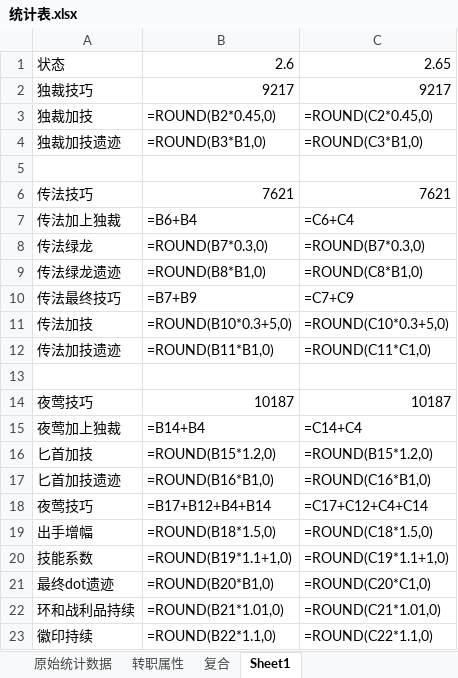
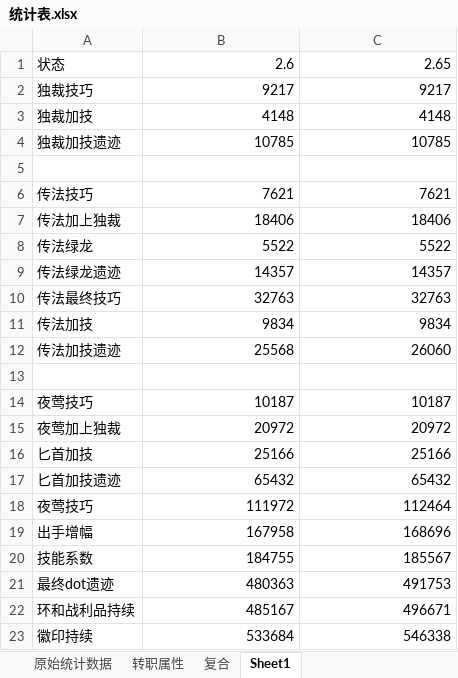
Before and after one commit to Xinjian-Jiang/Pub, an Excel workbook: 统计表.xlsx, sheet Sheet1, drawn as a sheet; values as stored, in another font and other column widths than the file's, no borders; formulas without a stored value are shown as written; the diff names each change by its address in the sheet, - before the commit and + after, or states it on an @@ line.

```diff
--- a/统计表.xlsx (sheet Sheet1)
+++ b/统计表.xlsx (sheet Sheet1)
-B3: =ROUND(B2*0.45,0)
+B3: 4148
-C3: =ROUND(C2*0.45,0)
+C3: 4148
-B4: =ROUND(B3*B1,0)
+B4: 10785
-C4: =ROUND(C3*B1,0)
+C4: 10785
-B7: =B6+B4
+B7: 18406
-C7: =C6+C4
+C7: 18406
-B8: =ROUND(B7*0.3,0)
+B8: 5522
-C8: =ROUND(B7*0.3,0)
+C8: 5522
-B9: =ROUND(B8*B1,0)
+B9: 14357
-C9: =ROUND(C8*B1,0)
+C9: 14357
-B10: =B7+B9
+B10: 32763
-C10: =C7+C9
+C10: 32763
-B11: =ROUND(B10*0.3+5,0)
+B11: 9834
-C11: =ROUND(C10*0.3+5,0)
+C11: 9834
-B12: =ROUND(B11*B1,0)
+B12: 25568
-C12: =ROUND(C11*C1,0)
+C12: 26060
-B15: =B14+B4
+B15: 20972
-C15: =C14+C4
+C15: 20972
-B16: =ROUND(B15*1.2,0)
+B16: 25166
-C16: =ROUND(B15*1.2,0)
+C16: 25166
-B17: =ROUND(B16*B1,0)
+B17: 65432
-C17: =ROUND(C16*B1,0)
+C17: 65432
-B18: =B17+B12+B4+B14
+B18: 111972
-C18: =C17+C12+C4+C14
+C18: 112464
-B19: =ROUND(B18*1.5,0)
+B19: 167958
-C19: =ROUND(C18*1.5,0)
+C19: 168696
-B20: =ROUND(B19*1.1+1,0)
+B20: 184755
-C20: =ROUND(C19*1.1+1,0)
+C20: 185567
-B21: =ROUND(B20*B1,0)
+B21: 480363
-C21: =ROUND(C20*C1,0)
+C21: 491753
-B22: =ROUND(B21*1.01,0)
+B22: 485167
-C22: =ROUND(C21*1.01,0)
+C22: 496671
-B23: =ROUND(B22*1.1,0)
+B23: 533684
-C23: =ROUND(C22*1.1,0)
+C23: 546338
```
Also changed, not shown: sheet 原始统计数据, sheet 复合, charts or pictures, 5 other files.
